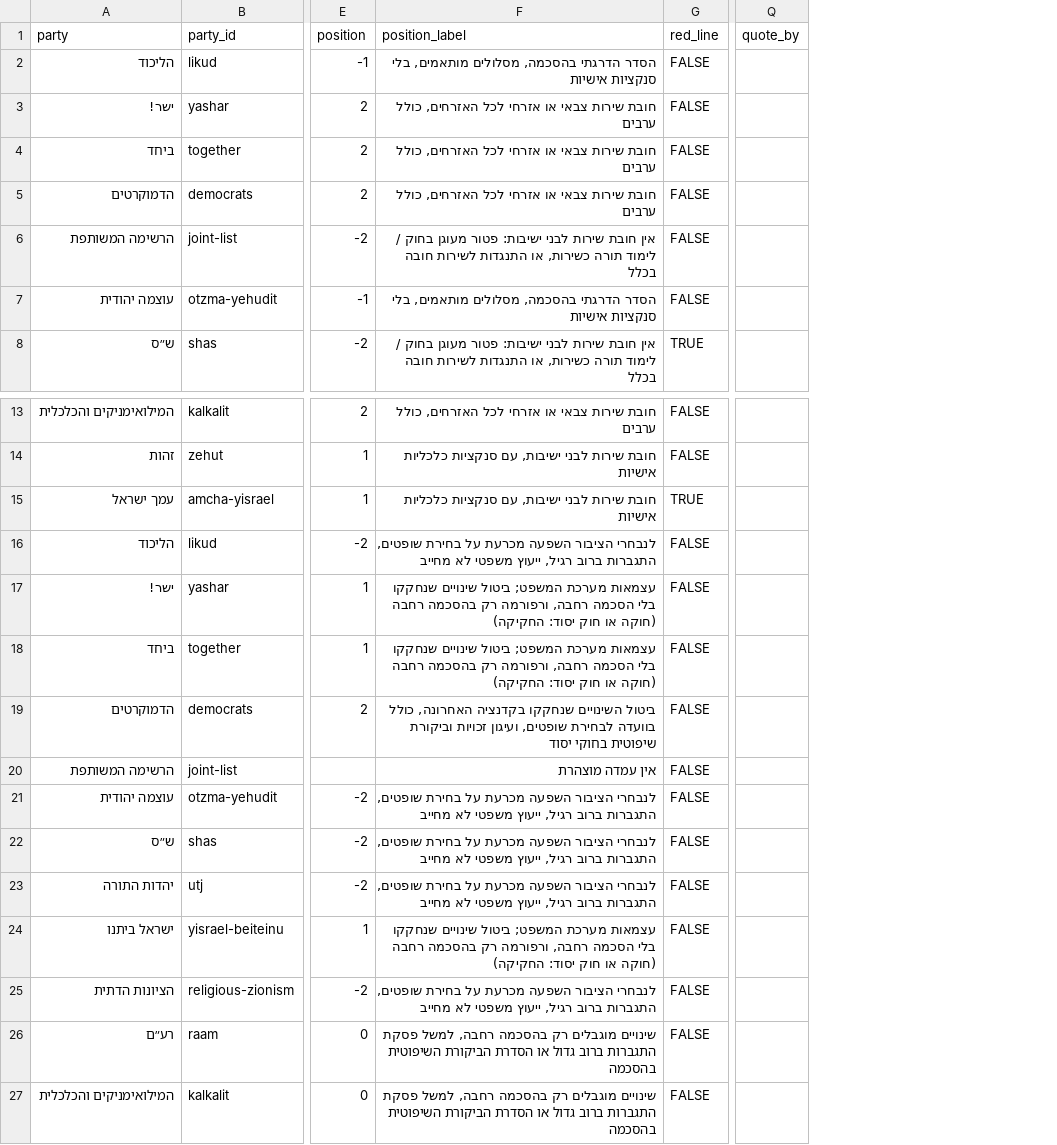
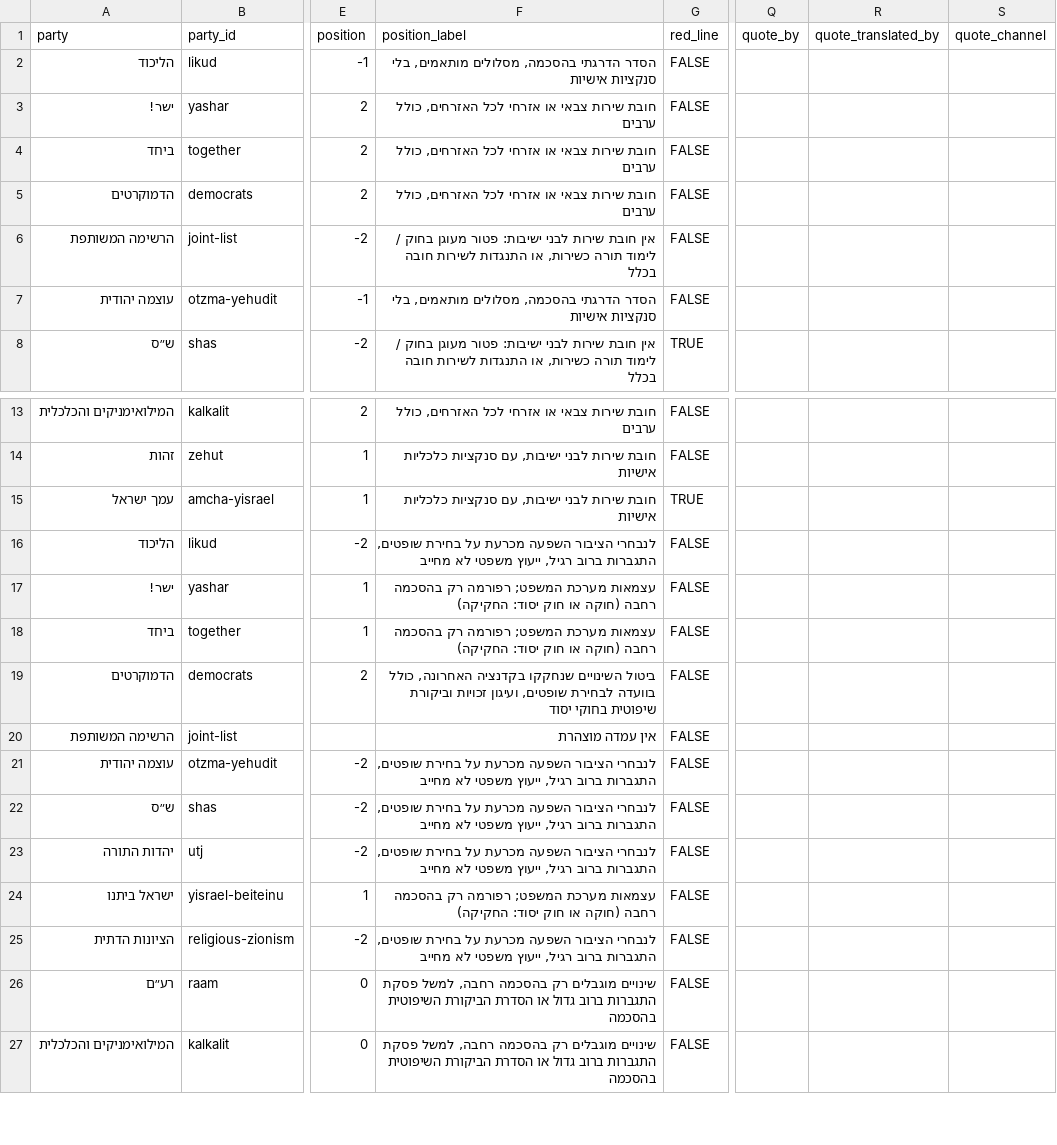
Before and after one commit to Lioo7/mi-im-mi, a CSV file: docs/research/evidence.csv, drawn as a sheet; only a part is shown, gaps mark what is left out; the diff names each change by its address in the sheet, - before the commit and + after, or states it on an @@ line.

```diff
--- a/docs/research/evidence.csv
+++ b/docs/research/evidence.csv
+column R (quote_translated_by), empty
+column S (quote_channel), empty
-F17:F18 (position_label): …מערכת המשפט; ביטול שינויים שנחקקו בלי הסכמה רחבה, ורפורמה רק בהסכמה…
+F17:F18 (position_label): …מערכת המשפט; רפורמה רק בהסכמה…
-F24 (position_label): …מערכת המשפט; ביטול שינויים שנחקקו בלי הסכמה רחבה, ורפורמה רק בהסכמה…
+F24 (position_label): …מערכת המשפט; רפורמה רק בהסכמה…
```
Also changed, not shown: 15 other files.
